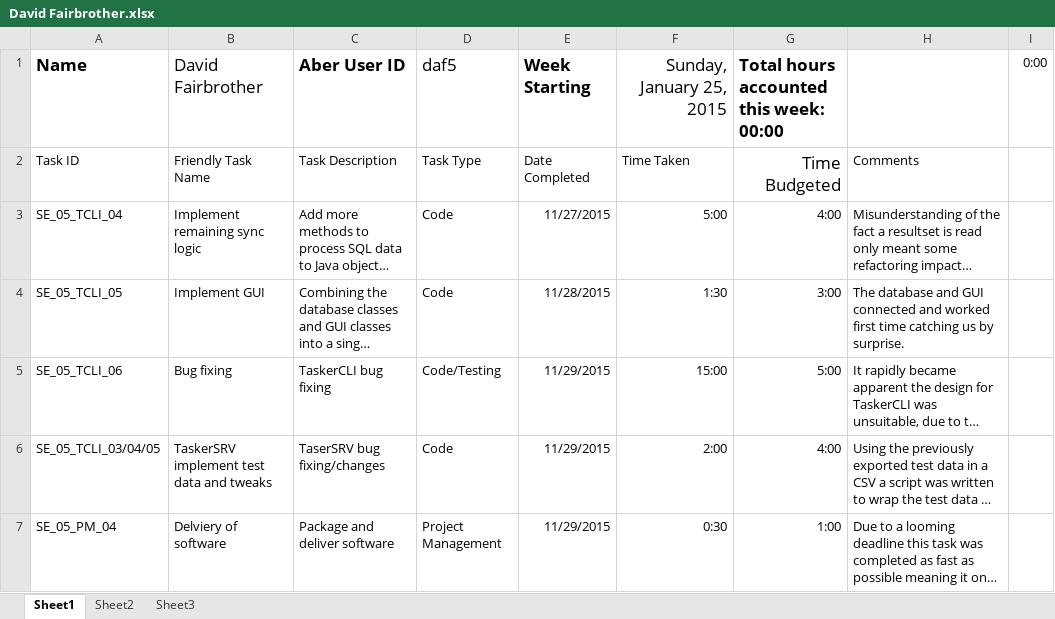
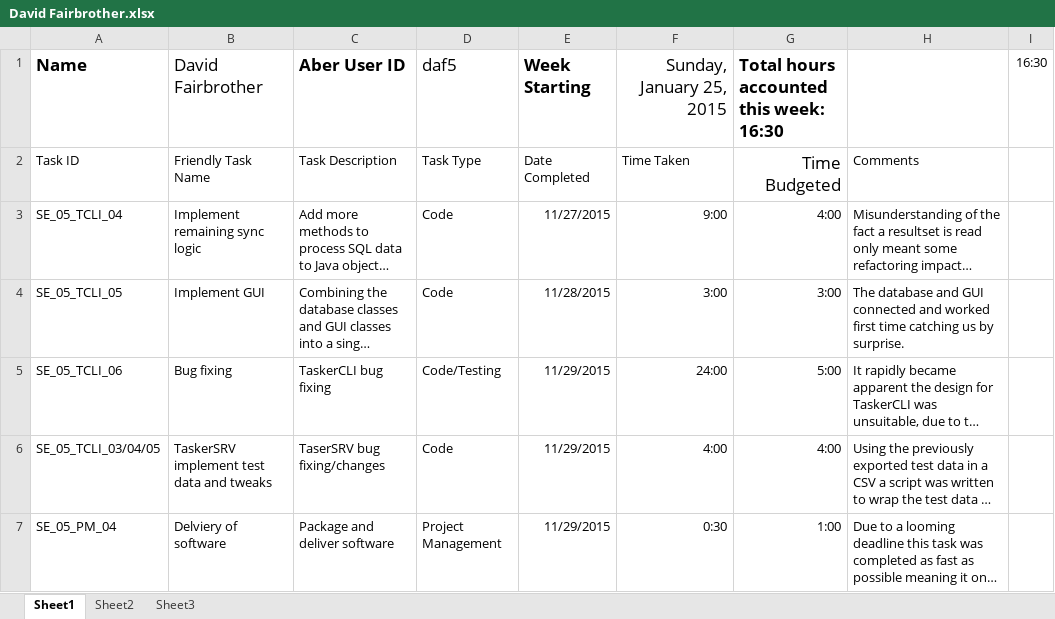
Before and after one commit to DavidFair/CS221_Group_05, an Excel workbook: man/completed sheets/2016-01-25/David Fairbrother.xlsx, sheet Sheet1, drawn as a sheet; long unchanged cells end in …; values as stored, in another font and other column widths than the file's, no borders; the diff names each change by its address in the sheet, - before the commit and + after, or states it on an @@ line.

```diff
--- a/man/completed sheets/2016-01-25/David Fairbrother.xlsx (sheet Sheet1)
+++ b/man/completed sheets/2016-01-25/David Fairbrother.xlsx (sheet Sheet1)
-G1: Total hours accounted this week: 00:00
+G1: Total hours accounted this week: 16:30
-I1: 0:00
+I1: 16:30
-F3 (Sunday, January 25, 2015): 5:00
+F3 (Sunday, January 25, 2015): 9:00
-F4 (Sunday, January 25, 2015): 1:30
+F4 (Sunday, January 25, 2015): 3:00
-F5 (Sunday, January 25, 2015): 15:00
+F5 (Sunday, January 25, 2015): 24:00
-F6 (Sunday, January 25, 2015): 2:00
+F6 (Sunday, January 25, 2015): 4:00
```
Also changed, not shown: man/completed sheets/2016-01-25/Jonathan Englund 25-01-16.xlsx, man/completed sheets/2016-01-25/Joshua Doyle.xlsx, 20 other files.
